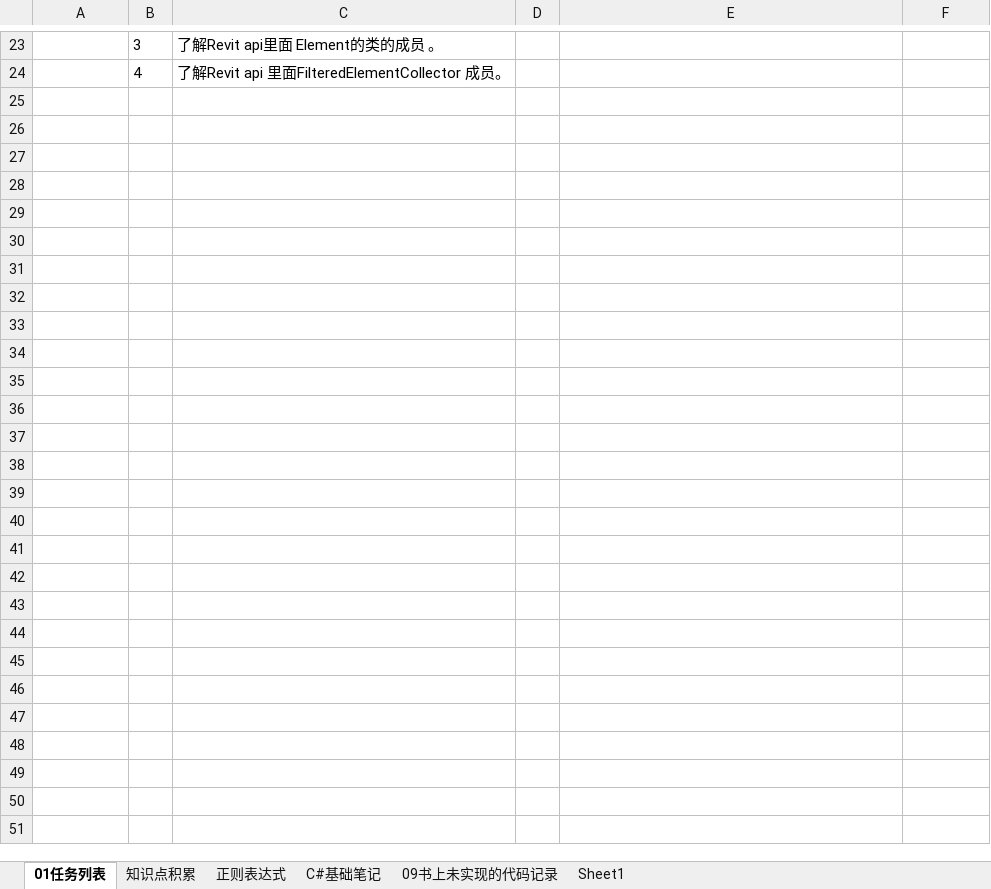
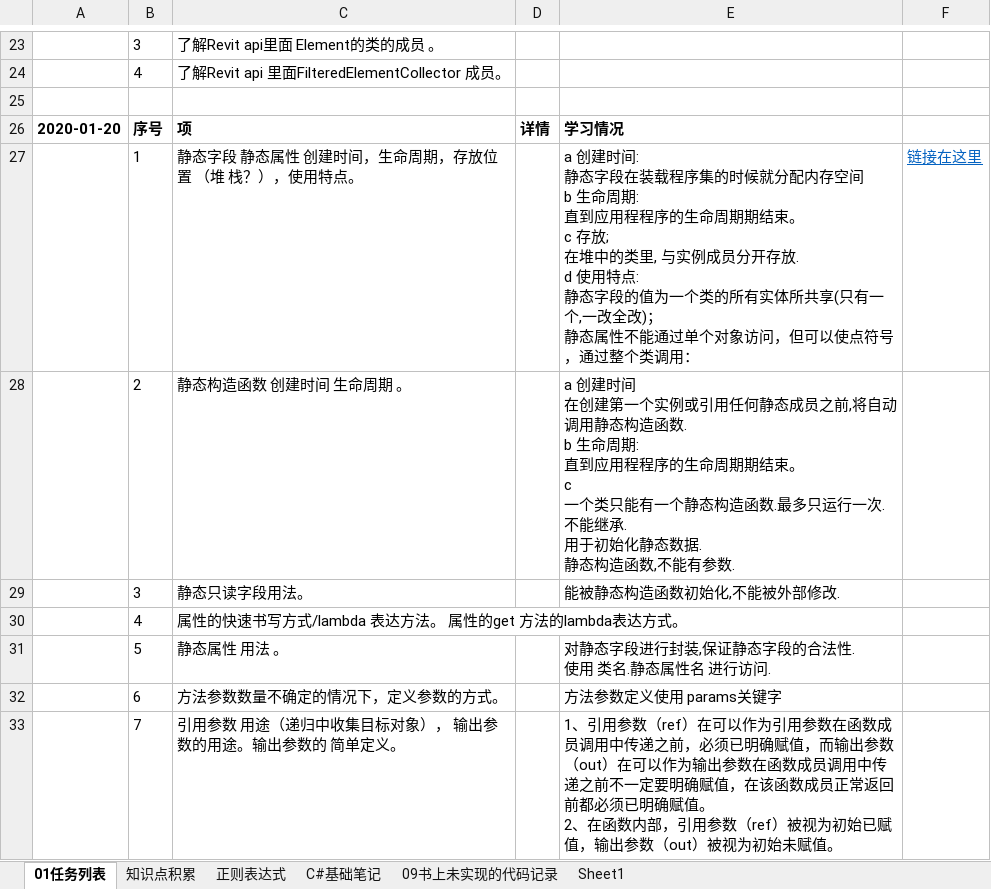
Before and after one commit to JieGou/500LineEveryDay, an Excel workbook: Revit二次开发笔记.xlsx, sheet 01任务列表, drawn as a sheet; only a part is shown, gaps mark what is left out; values as stored, in another font and other column widths than the file's, no borders; ↵ is a line break in a cell; the diff names each change by its address in the sheet, - before the commit and + after, or states it on an @@ line.

```diff
--- a/Revit二次开发笔记.xlsx (sheet 01任务列表)
+++ b/Revit二次开发笔记.xlsx (sheet 01任务列表)
+row 25: (empty)
+row 26: 2020-01-20 | 序号 | 项 | 详情 | 学习情况
+row 27:  | 1 | 静态字段 静态属性 创建时间，生命周期，存放位置 （堆 栈？），使用特点。 |  | a 创建时间: ↵ 静态字段在装载程序集的时候就分配内存空间 ↵ b 生命周期: ↵ 直到应用程程序的生命周期期结束。 ↵ c 存放; ↵ 在堆中的类里, 与实例成员分开存放. ↵ d 使用特点: ↵ 静态字段的值为一个类的所有实体所共享(只有一个,一改全改)； ↵ 静态属性不能通过单个对象访问，但可以使点符号，通过整个类调用： | 链接在这里
+row 28:  | 2 | 静态构造函数 创建时间 生命周期 。 |  | a 创建时间 ↵ 在创建第一个实例或引用任何静态成员之前,将自动调用静态构造函数. ↵ b 生命周期: ↵ 直到应用程程序的生命周期期结束。 ↵ c ↵ 一个类只能有一个静态构造函数.最多只运行一次.不能继承. ↵ 用于初始化静态数据. ↵ 静态构造函数,不能有参数.
+row 29:  | 3 | 静态只读字段用法。 |  | 能被静态构造函数初始化,不能被外部修改.
+row 30:  | 4 | 属性的快速书写方式/lambda 表达方法。 属性的get 方法的lambda表达方式。
+row 31:  | 5 | 静态属性 用法 。 |  | 对静态字段进行封装,保证静态字段的合法性. ↵ 使用 类名.静态属性名 进行访问.
+row 32:  | 6 | 方法参数数量不确定的情况下，定义参数的方式。 |  | 方法参数定义使用 params关键字
+row 33:  | 7 | 引用参数 用途（递归中收集目标对象）， 输出参数的用途。输出参数的 简单定义。 |  | 1、引用参数（ref）在可以作为引用参数在函数成员调用中传递之前，必须已明确赋值，而输出参数（out）在可以作为输出参数在函数成员调用中传递之前不一定要明确赋值，在该函数成员正常返回前都必须已明确赋值。 ↵ 2、在函数内部，引用参数（ref）被视为初始已赋值，输出参数（out）被视为初始未赋值。
```
Also changed, not shown: sheet C#基础笔记, 8 other files.
